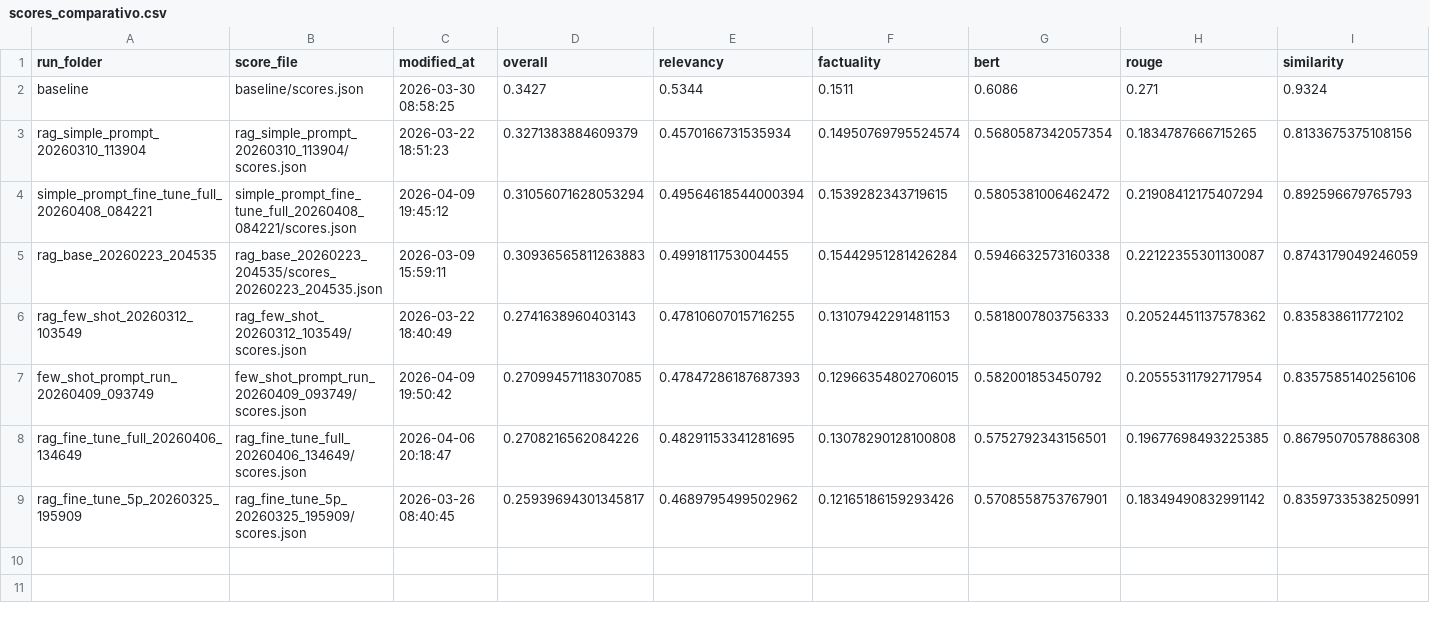
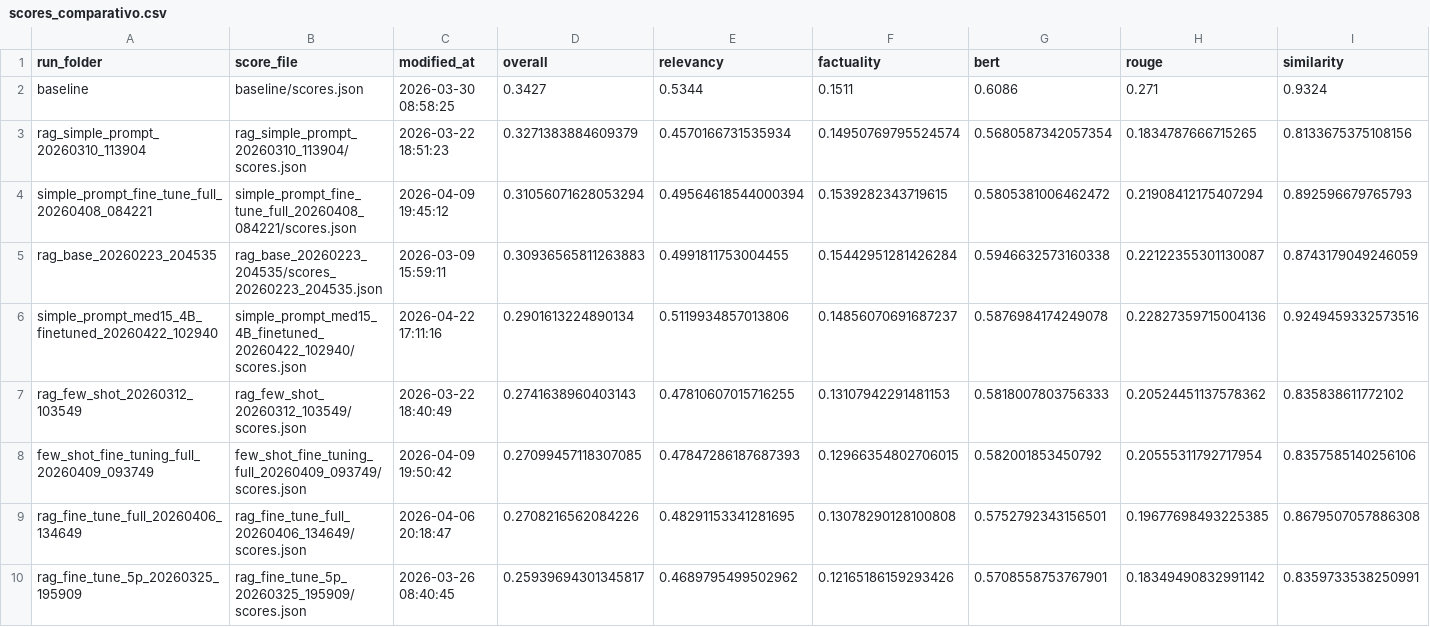
Before and after one commit to mfbosco/imageclef2026-368-rag, a CSV file: artifacts/results/compare_results/scores_comparativo.csv, drawn as a sheet; only a part is shown; addresses are those after the commit; rows hold the shown columns only; the diff names each change by its address in the sheet, - before the commit and + after, or states it on an @@ line.

Commit message:
adding CUI mapping and new fine tunings with med gemma and tests with qwen

```diff
--- a/artifacts/results/compare_results/scores_comparativo.csv
+++ b/artifacts/results/compare_results/scores_comparativo.csv
+row 6: simple_prompt_med15_4B_finetuned_20260422_102940 | simple_prompt_med15_4B_finetuned_20260422_102940/scores.json | 2026-04-22 17:11:16 | 0.2901613224890134 | 0.5119934857013806 | 0.14856070691687237 | 0.5876984174249078 | 0.22827359715004136 | 0.9249459332573516
-A8 (run_folder): few_shot_prompt_run_20260409_093749
+A8 (run_folder): few_shot_fine_tuning_full_20260409_093749
-B8 (score_file): few_shot_prompt_run_20260409_093749/scores.json
+B8 (score_file): few_shot_fine_tuning_full_20260409_093749/scores.json
```
Also changed, not shown: 17 other files.
